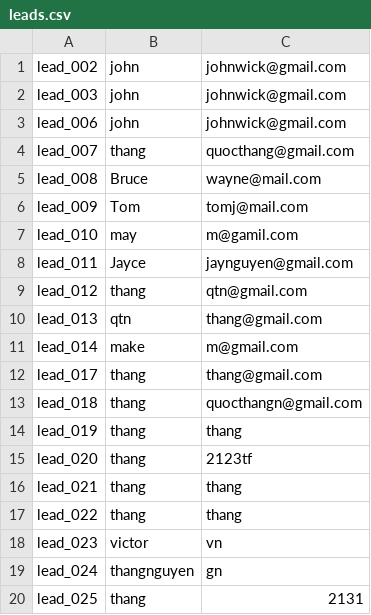
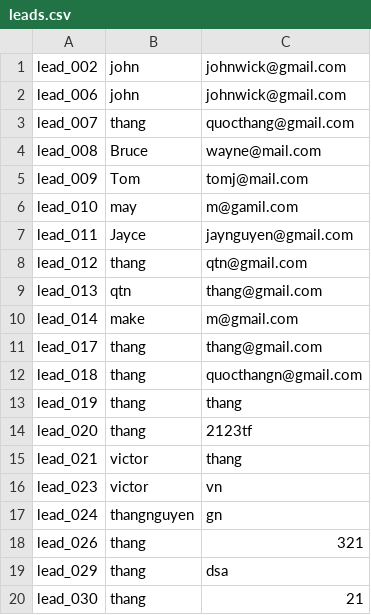
Before and after one commit to s3836387/Programming1, a CSV file: LeadCRM/out/production/LeadCRM/com/company/leads.csv, drawn as a sheet.

```diff
--- a/LeadCRM/out/production/LeadCRM/com/company/leads.csv
+++ b/LeadCRM/out/production/LeadCRM/com/company/leads.csv
@@ -1,3 +1,2 @@
 lead_002,john,johnwick@gmail.com
-lead_003,john,johnwick@gmail.com
 lead_006,john,johnwick@gmail.com
@@ -15,6 +14,7 @@ lead_019,thang,thang
 lead_020,thang,2123tf
-lead_021,thang,thang
-lead_022,thang,thang
+lead_021,victor,thang
 lead_023,victor,vn
 lead_024,thangnguyen,gn
-lead_025,thang,2131
+lead_026,thang,321
+lead_029,thang,dsa
+lead_030,thang,21
```
Also changed, not shown: LeadCRM/src/com/company/leads.csv, 10 other files.
